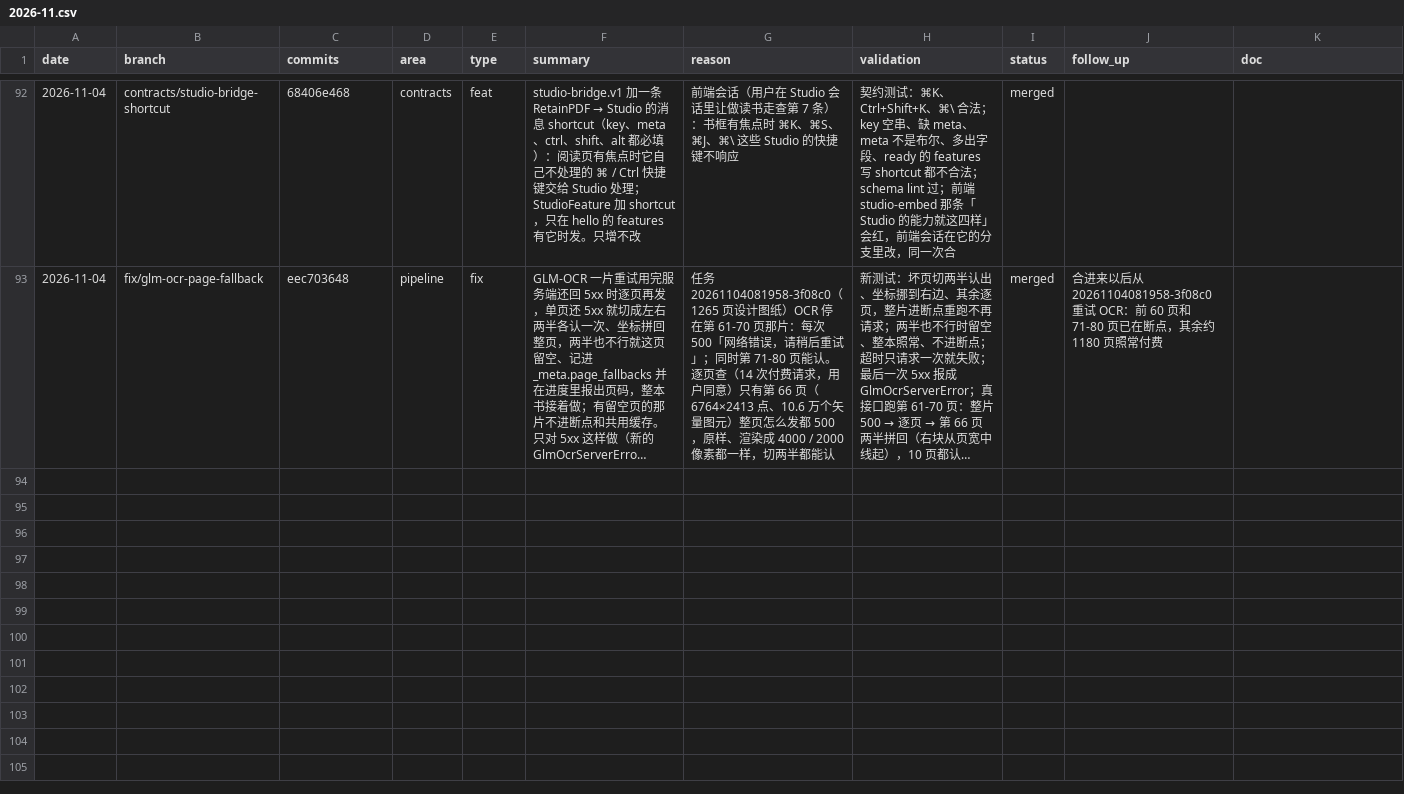
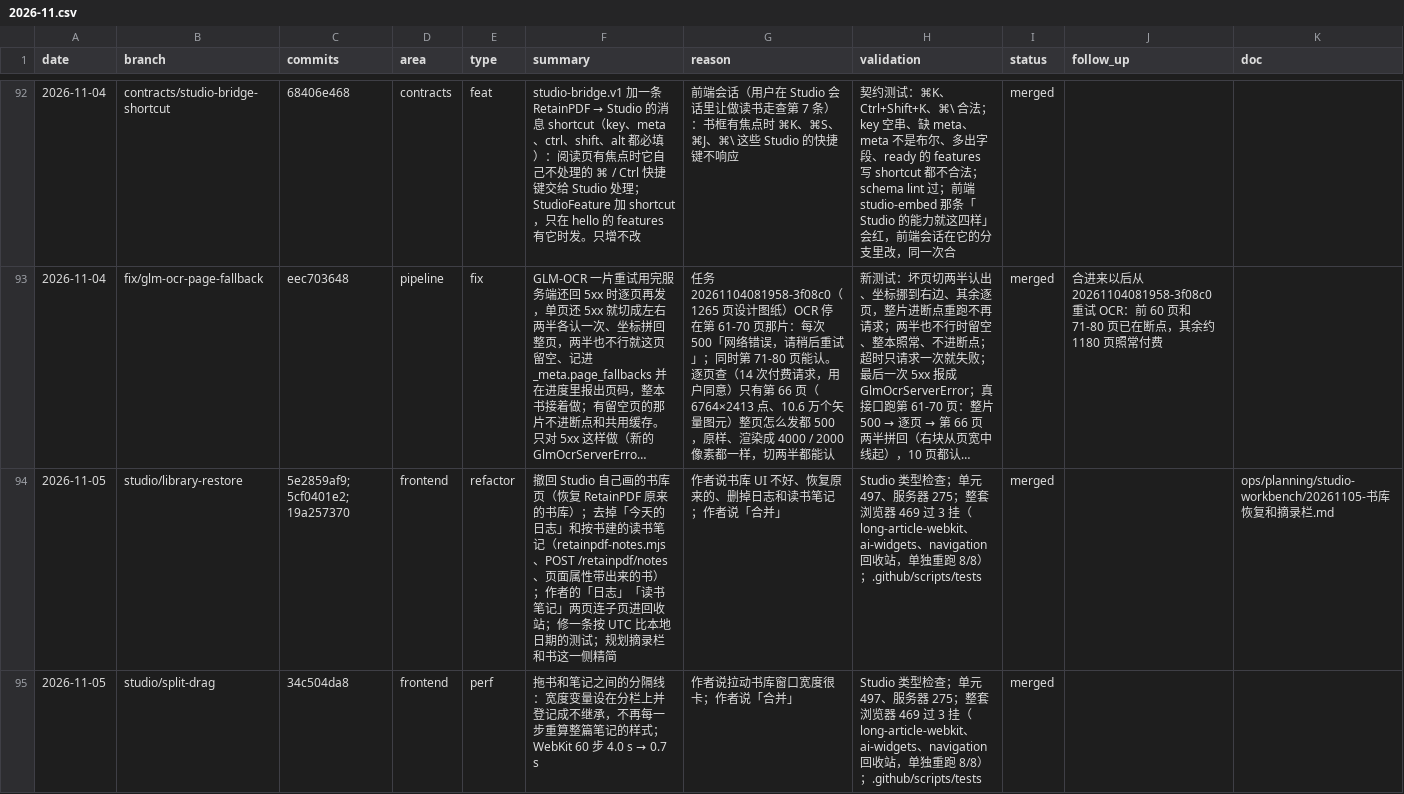
Before and after one commit to wxyhgk/retain-pdf, a CSV file: docs/ops/devlog/2026-11.csv, drawn as a sheet; only a part is shown, gaps mark what is left out; long unchanged cells end in …; the diff covers the shown part only; the diff names each change by its address in the sheet, - before the commit and + after, or states it on an @@ line.

```diff
--- a/docs/ops/devlog/2026-11.csv
+++ b/docs/ops/devlog/2026-11.csv
+row 94: 2026-11-05 | studio/library-restore | 5e2859af9; 5cf0401e2; 19a257370 | frontend | refactor | 撤回 Studio 自己画的书库页（恢复 RetainPDF 原来的书库）；去掉「今天的日志」和按书建的读书笔记（retainpdf-notes.mjs、POST /retainpdf/notes、页面属性带出来的书）；作者的「日志」「读书笔记」两页连子页进回收站；修一条按 UTC 比本地日期的测试；规划摘录栏和书这一侧精简 | 作者说书库 UI 不好、恢复原来的、删掉日志和读书笔记；作者说「合并」 | Studio 类型检查；单元 497、服务器 275；整套浏览器 469 过 3 挂（long-article-webkit、ai-widgets、navigation 回收站，单独重跑 8/8）；.github/scripts/tests | merged |  | ops/planning/studio-workbench/20261105-书库恢复和摘录栏.md
+row 95: 2026-11-05 | studio/split-drag | 34c504da8 | frontend | perf | 拖书和笔记之间的分隔线：宽度变量设在分栏上并登记成不继承，不再每一步重算整篇笔记的样式；WebKit 60 步 4.0 s → 0.7 s | 作者说拉动书库窗口宽度很卡；作者说「合并」 | Studio 类型检查；单元 497、服务器 275；整套浏览器 469 过 3 挂（long-article-webkit、ai-widgets、navigation 回收站，单独重跑 8/8）；.github/scripts/tests | merged
```
Also changed, not shown: 1 added row elsewhere in this file.
